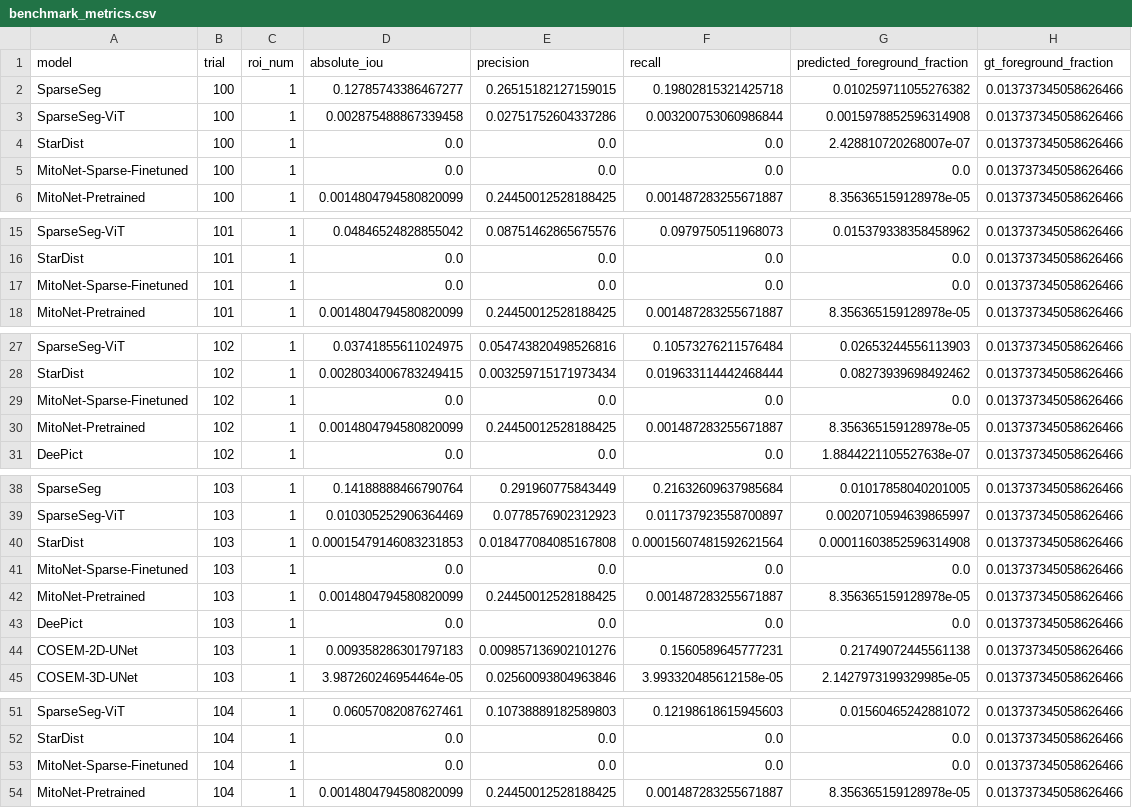
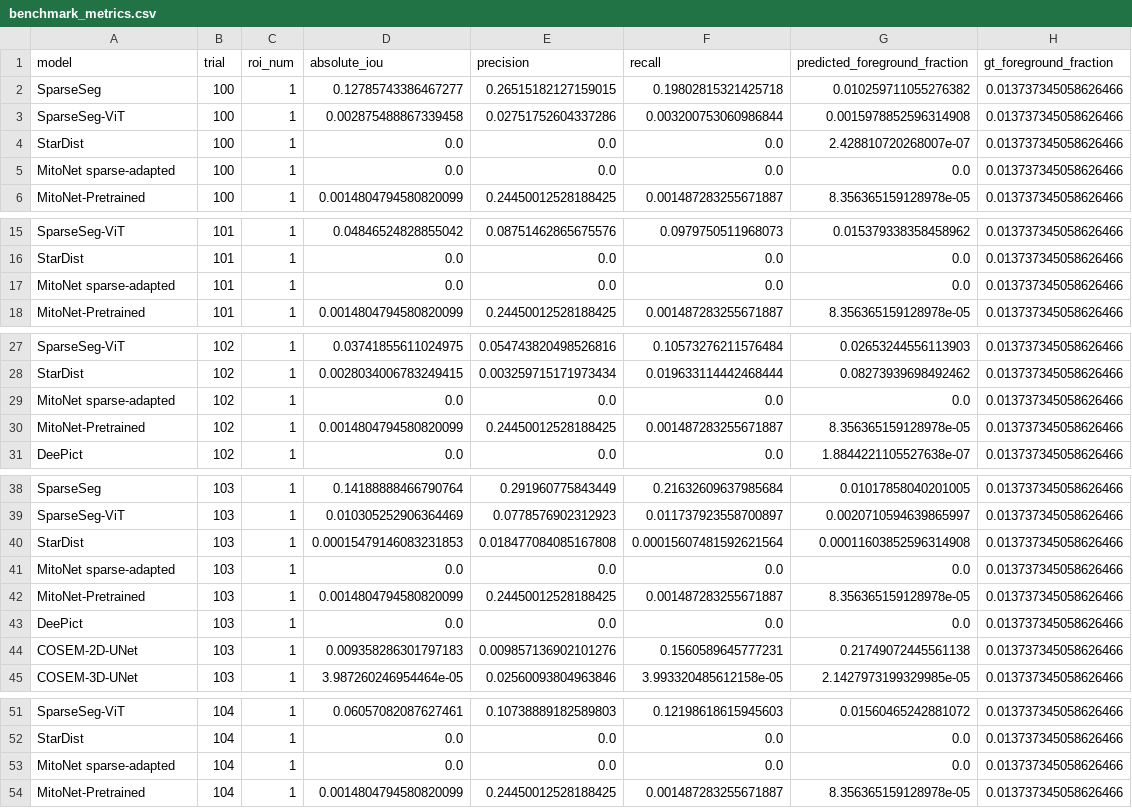
Before and after one commit to s616442197-dotcom/SparseSeg, a CSV file: janelia_cosem/benchmark_pipeline/data/benchmark_metrics.csv, drawn as a sheet; only a part is shown, gaps mark what is left out; the diff covers the shown part only.

```diff
--- a/janelia_cosem/benchmark_pipeline/data/benchmark_metrics.csv
+++ b/janelia_cosem/benchmark_pipeline/data/benchmark_metrics.csv
@@ -4,3 +4,3 @@
 "StarDist","100","1","0.0","0.0","0.0","2.428810720268007e-07","0.013737345058626466"
-"MitoNet-Sparse-Finetuned","100","1","0.0","0.0","0.0","0.0","0.013737345058626466"
+"MitoNet sparse-adapted","100","1","0.0","0.0","0.0","0.0","0.013737345058626466"
 "MitoNet-Pretrained","100","1","0.0014804794580820099","0.24450012528188425","0.001487283255671887","8.356365159128978e-05","0.013737345058626466"
@@ -16,3 +16,3 @@
 "StarDist","101","1","0.0","0.0","0.0","0.0","0.013737345058626466"
-"MitoNet-Sparse-Finetuned","101","1","0.0","0.0","0.0","0.0","0.013737345058626466"
+"MitoNet sparse-adapted","101","1","0.0","0.0","0.0","0.0","0.013737345058626466"
 "MitoNet-Pretrained","101","1","0.0014804794580820099","0.24450012528188425","0.001487283255671887","8.356365159128978e-05","0.013737345058626466"
@@ -28,3 +28,3 @@
 "StarDist","102","1","0.0028034006783249415","0.003259715171973434","0.019633114442468444","0.08273939698492462","0.013737345058626466"
-"MitoNet-Sparse-Finetuned","102","1","0.0","0.0","0.0","0.0","0.013737345058626466"
+"MitoNet sparse-adapted","102","1","0.0","0.0","0.0","0.0","0.013737345058626466"
 "MitoNet-Pretrained","102","1","0.0014804794580820099","0.24450012528188425","0.001487283255671887","8.356365159128978e-05","0.013737345058626466"
@@ -40,3 +40,3 @@
 "StarDist","103","1","0.00015479146083231853","0.018477084085167808","0.00015607481592621564","0.00011603852596314908","0.013737345058626466"
-"MitoNet-Sparse-Finetuned","103","1","0.0","0.0","0.0","0.0","0.013737345058626466"
+"MitoNet sparse-adapted","103","1","0.0","0.0","0.0","0.0","0.013737345058626466"
 "MitoNet-Pretrained","103","1","0.0014804794580820099","0.24450012528188425","0.001487283255671887","8.356365159128978e-05","0.013737345058626466"
@@ -52,3 +52,3 @@
 "StarDist","104","1","0.0","0.0","0.0","0.0","0.013737345058626466"
-"MitoNet-Sparse-Finetuned","104","1","0.0","0.0","0.0","0.0","0.013737345058626466"
+"MitoNet sparse-adapted","104","1","0.0","0.0","0.0","0.0","0.013737345058626466"
 "MitoNet-Pretrained","104","1","0.0014804794580820099","0.24450012528188425","0.001487283255671887","8.356365159128978e-05","0.013737345058626466"
```
Also changed, not shown: 10 edited cells elsewhere in this file, janelia_cosem/benchmark_pipeline/data/time_per_epoch.csv, janelia_cosem/benchmark_pipeline/data/wallclock_total.csv, 11 other files.
